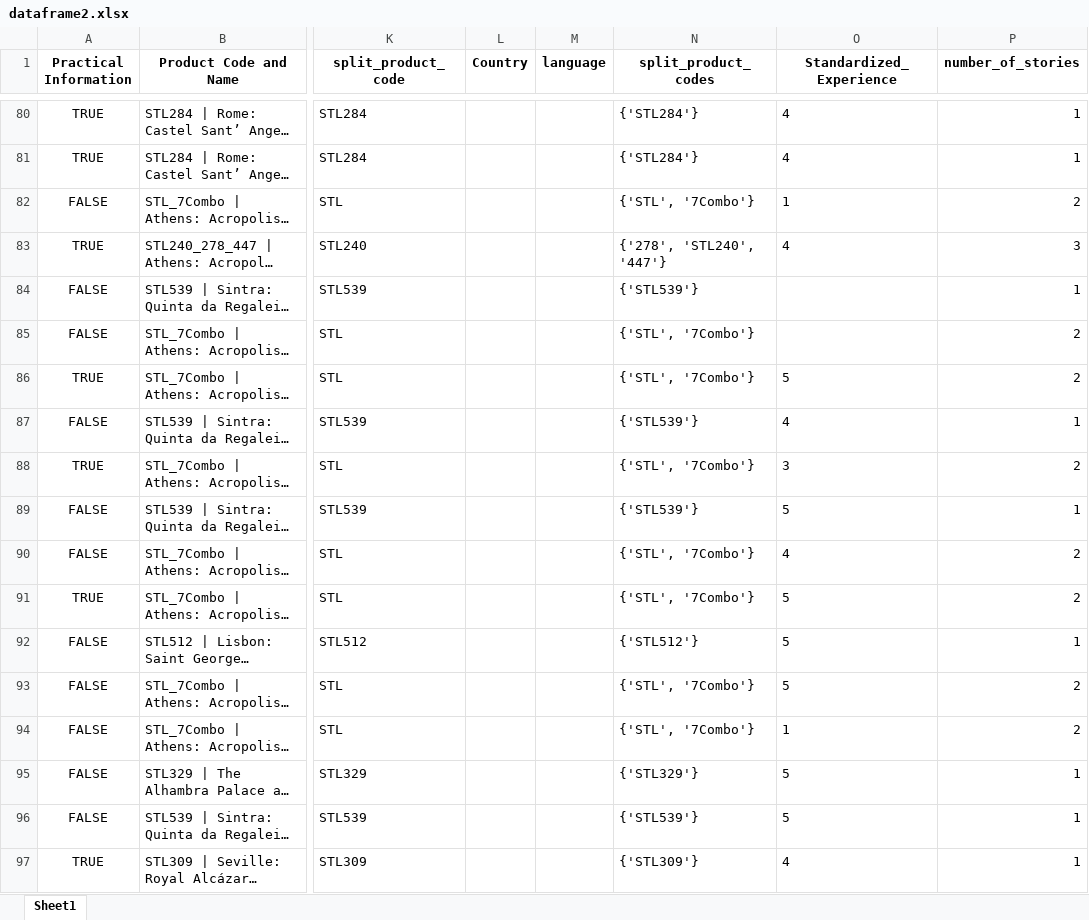
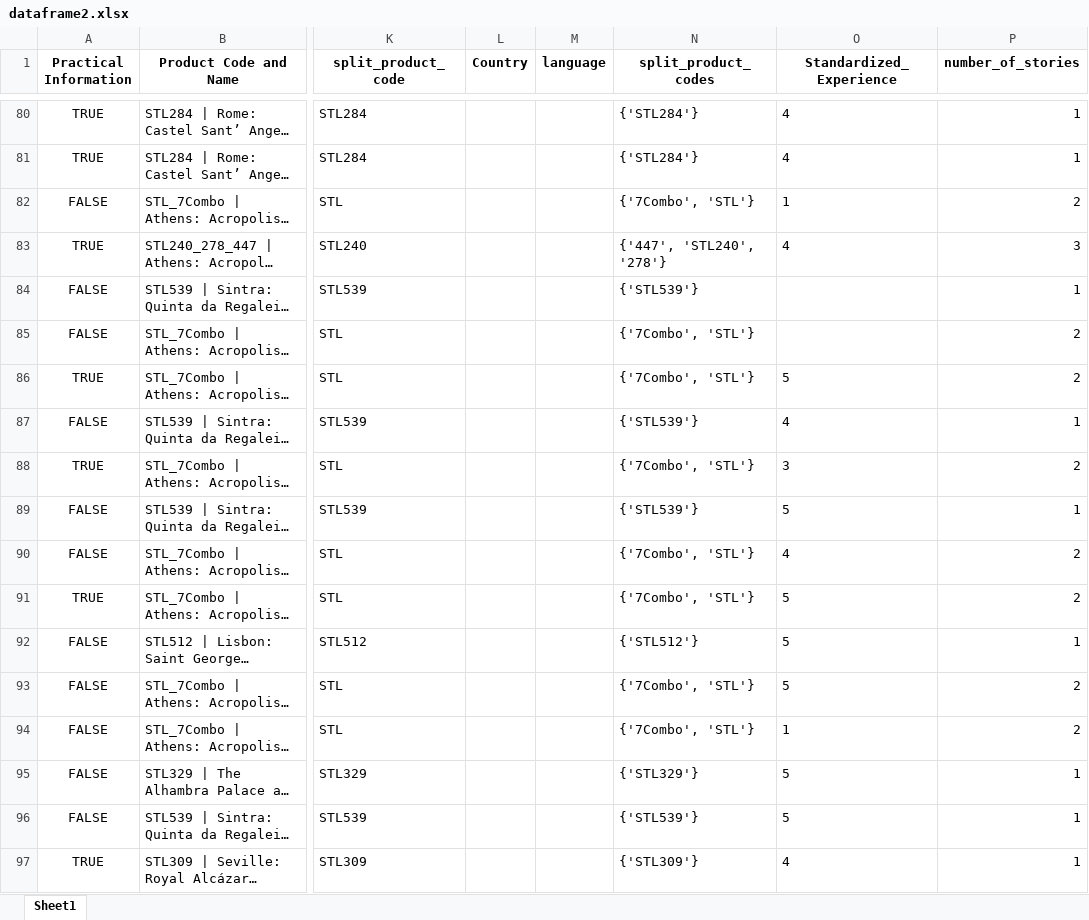
Before and after one commit to steve12512/E-Commerce-Data-Analysis-Project, an Excel workbook: dataframe2.xlsx, sheet Sheet1, drawn as a sheet; only a part is shown, gaps mark what is left out; long unchanged cells end in …; values as stored, in another font and other column widths than the file's, no borders; the diff covers the shown part only; the diff names each change by its address in the sheet, - before the commit and + after, or states it on an @@ line.

```diff
--- a/dataframe2.xlsx (sheet Sheet1)
+++ b/dataframe2.xlsx (sheet Sheet1)
-N82 (split_product_codes): {'STL', '7Combo'}
+N82 (split_product_codes): {'7Combo', 'STL'}
-N83 (split_product_codes): {'278', 'STL240', '447'}
+N83 (split_product_codes): {'447', 'STL240', '278'}
-N85:N86 (split_product_codes): {'STL', '7Combo'}
+N85:N86 (split_product_codes): {'7Combo', 'STL'}
-N88 (split_product_codes): {'STL', '7Combo'}
+N88 (split_product_codes): {'7Combo', 'STL'}
-N90:N91 (split_product_codes): {'STL', '7Combo'}
+N90:N91 (split_product_codes): {'7Combo', 'STL'}
-N93:N94 (split_product_codes): {'STL', '7Combo'}
+N93:N94 (split_product_codes): {'7Combo', 'STL'}
```
Also changed, not shown: 673 edited cells elsewhere in this sheet, questions/optimum_by_profit.xlsx, questions/optimum_by_profit.xlsx.xlsx, 35 other files.
